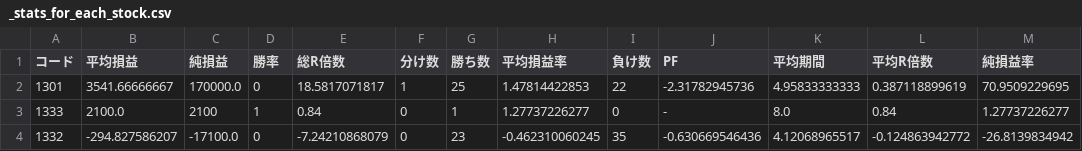
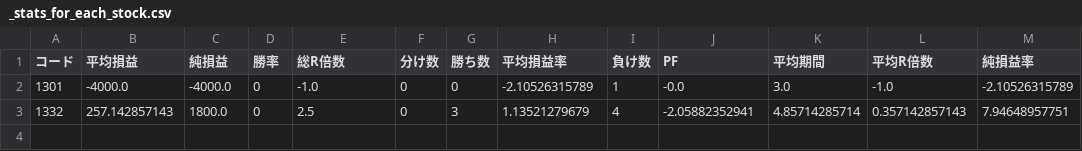
Before and after one commit to shimaXX/workspace, a CSV file: python/MyPythonApp/trade_simulator/check/result/estrangement/0.0.0/_stats_for_each_stock.csv, drawn as a sheet.

```diff
--- a/python/MyPythonApp/trade_simulator/check/result/estrangement/0.0.0/_stats_for_each_stock.csv
+++ b/python/MyPythonApp/trade_simulator/check/result/estrangement/0.0.0/_stats_for_each_stock.csv
@@ -1,4 +1,3 @@
 コード,平均損益,純損益,勝率,総R倍数,分け数,勝ち数,平均損益率,負け数,PF,平均期間,平均R倍数,純損益率
-1301,3541.66666667,170000.0,0,18.5817071817,1,25,1.47814422853,22,-2.31782945736,4.95833333333,0.387118899619,70.9509229695
-1333,2100.0,2100,1,0.84,0,1,1.27737226277,0,-,8.0,0.84,1.27737226277
-1332,-294.827586207,-17100.0,0,-7.24210868079,0,23,-0.462310060245,35,-0.630669546436,4.12068965517,-0.124863942772,-26.8139834942
+1301,-4000.0,-4000.0,0,-1.0,0,0,-2.10526315789,1,-0.0,3.0,-1.0,-2.10526315789
+1332,257.142857143,1800.0,0,2.5,0,3,1.13521279679,4,-2.05882352941,4.85714285714,0.357142857143,7.94648957751
```
Also changed, not shown: python/MyPythonApp/trade_simulator/check/result/estrangement/0.0.0/1332.csv, python/MyPythonApp/trade_simulator/check/result/estrangement/0.0.0/_stats.csv, 6 other files.
